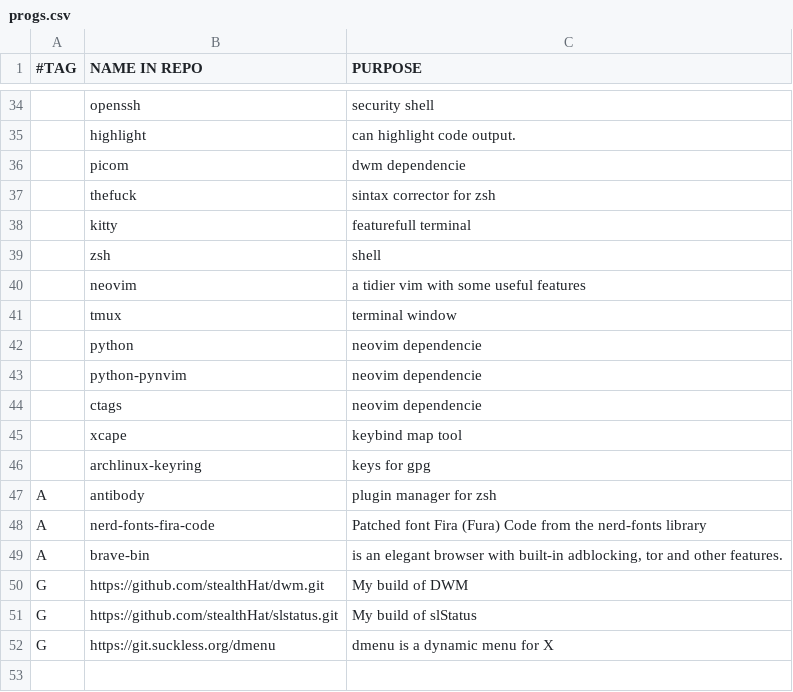
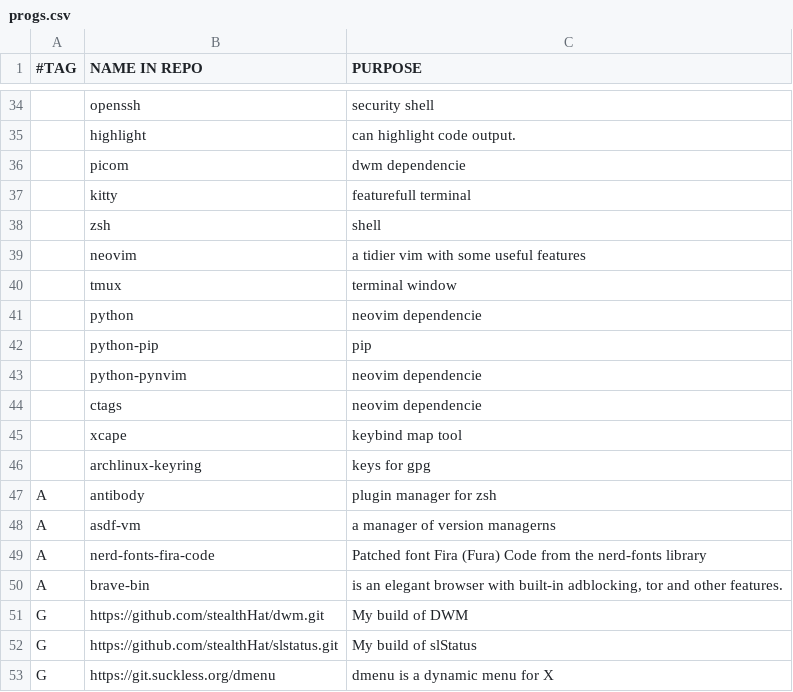
Before and after one commit to stealthHat/.dotfiles, a CSV file: install/progs.csv, drawn as a sheet; only a part is shown, gaps mark what is left out.

Commit message:
asdf

```diff
--- a/install/progs.csv
+++ b/install/progs.csv
@@ -36,3 +36,2 @@
 ,picom,"dwm dependencie"
-,thefuck,"sintax corrector for zsh"
 ,kitty,"featurefull terminal"
@@ -42,2 +41,3 @@
 ,python,"neovim dependencie"
+,python-pip,"pip"
 ,python-pynvim,"neovim dependencie"
@@ -47,2 +47,3 @@
 A,antibody,"plugin manager for zsh"
+A,asdf-vm,"a manager of version managerns"
 A,nerd-fonts-fira-code,"Patched font Fira (Fura) Code from the nerd-fonts library"
```
Also changed, not shown: 3 other files.
